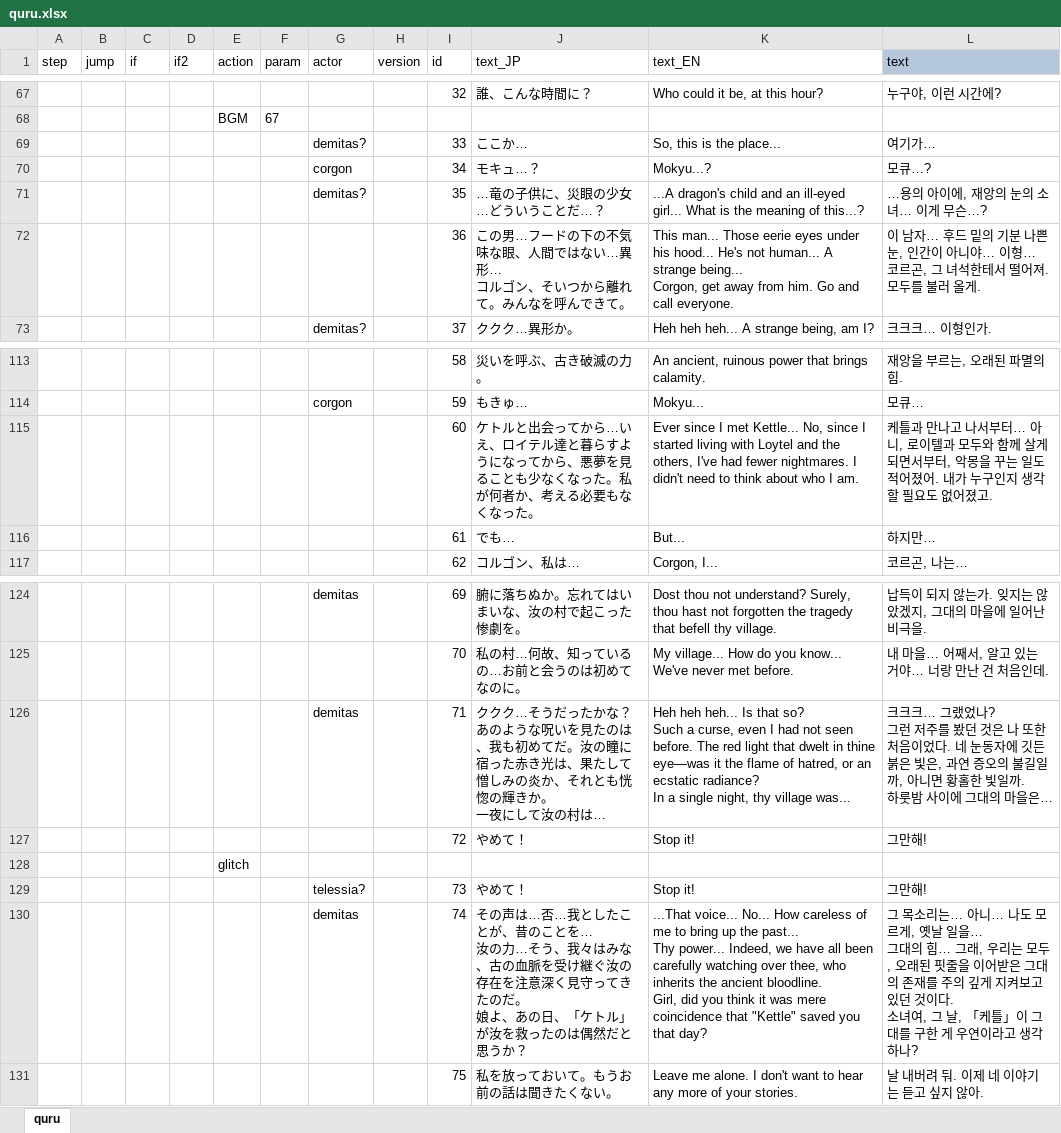
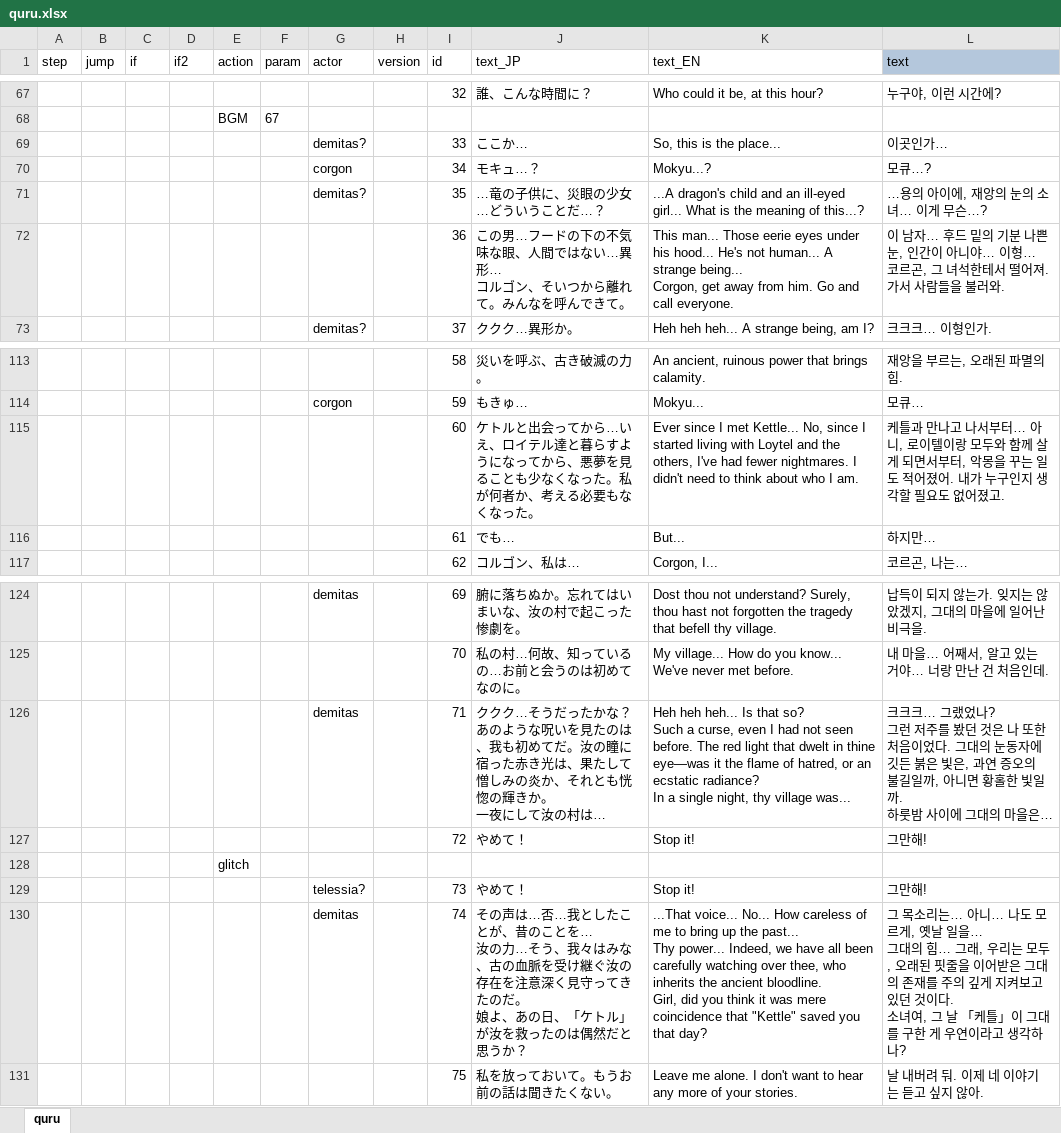
Before and after one commit to cinornu/Elin_KR, an Excel workbook: Mod_Korean/Lang/KR/Dialog/Drama/quru.xlsx, sheet quru, drawn as a sheet; only a part is shown, gaps mark what is left out; values as stored, in another font and other column widths than the file's, no borders; conditional formats not drawn; the diff names each change by its address in the sheet, - before the commit and + after, or states it on an @@ line.

```diff
--- a/Mod_Korean/Lang/KR/Dialog/Drama/quru.xlsx (sheet quru)
+++ b/Mod_Korean/Lang/KR/Dialog/Drama/quru.xlsx (sheet quru)
-L69 (text): 여기가…
+L69 (text): 이곳인가…
-L72 (text): …떨어져. 모두를 불러 올게.
+L72 (text): …떨어져. 가서 사람들을 불러와.
-L115 (text): …, 로이텔과 모두와…
+L115 (text): …, 로이텔이랑 모두와…
-L126 (text): …이었다. 네 눈동자…
+L126 (text): …이었다. 그대의 눈동자…
-L130 (text): …, 그 날, 「케틀」…
+L130 (text): …, 그 날 「케틀」…
```
Also changed, not shown: Mod_Korean/Lang/KR/Dialog/Drama/fiama.xlsx, Mod_Korean/Lang/KR/Dialog/Drama/loytel.xlsx.
